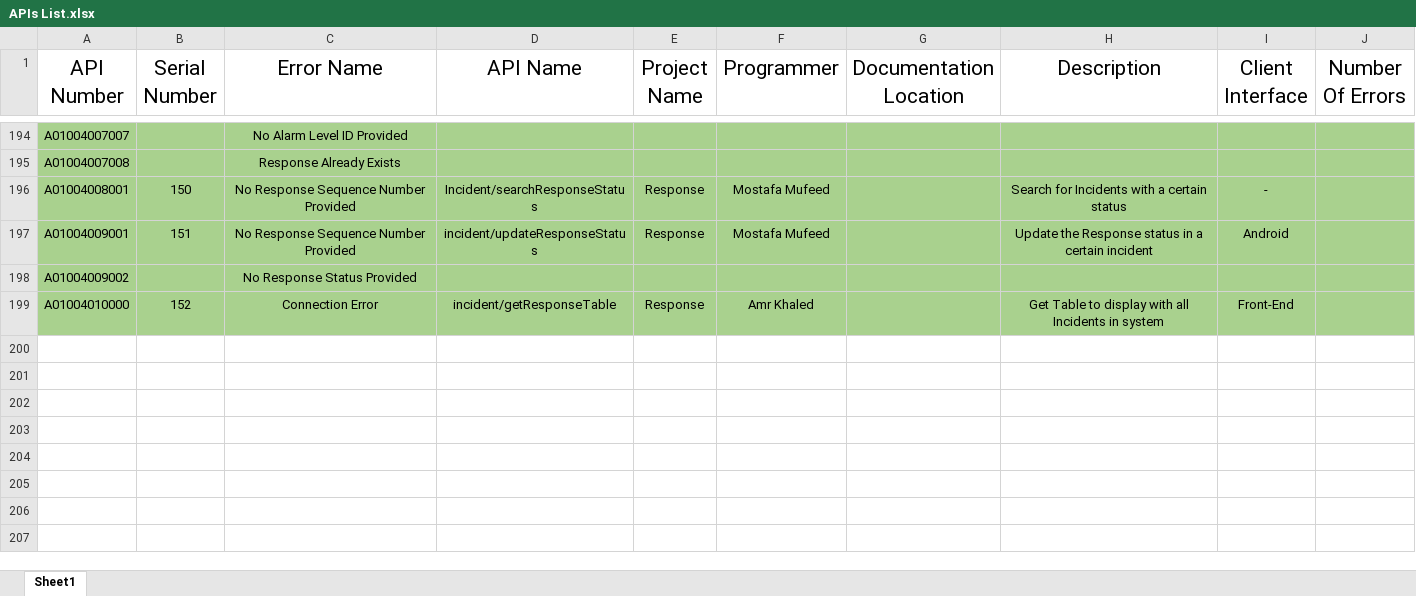
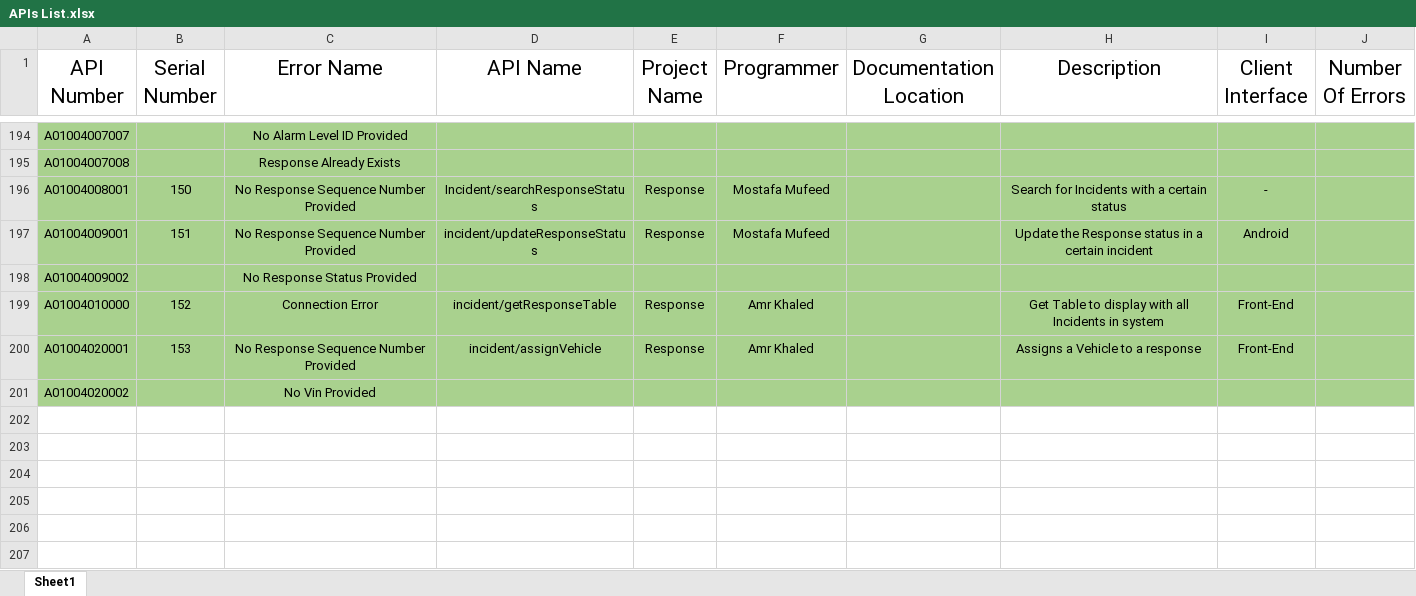
Before and after one commit to amrkh97/AMS-DB, an Excel workbook: APIs List.xlsx, sheet Sheet1, drawn as a sheet; only a part is shown, gaps mark what is left out; values as stored, in another font and other column widths than the file's, no borders; the diff names each change by its address in the sheet, - before the commit and + after, or states it on an @@ line.

Commit message:
Added Assign To Car

```diff
--- a/APIs List.xlsx (sheet Sheet1)
+++ b/APIs List.xlsx (sheet Sheet1)
-row 200: (empty)
+row 200: A01004020001 | 153 | No Response Sequence Number Provided | incident/assignVehicle | Response | Amr Khaled |  | Assigns a Vehicle to a response | Front-End
-A200:J201 fill: none
+A200:J201 fill: #A9D18E
-row 201: (empty)
+row 201: A01004020002 |  | No Vin Provided
```
Also changed, not shown: 2 other files.
